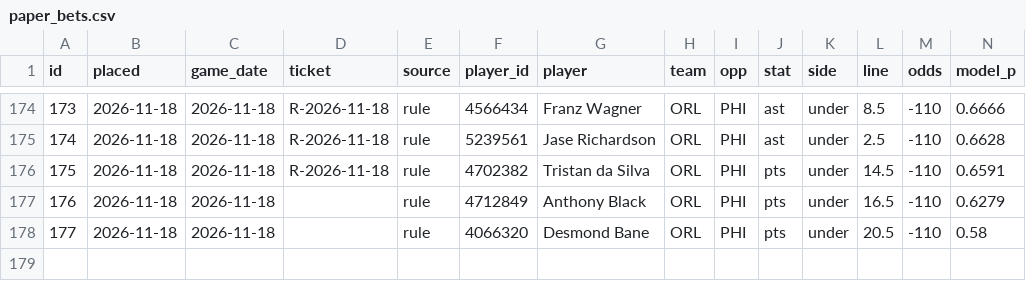
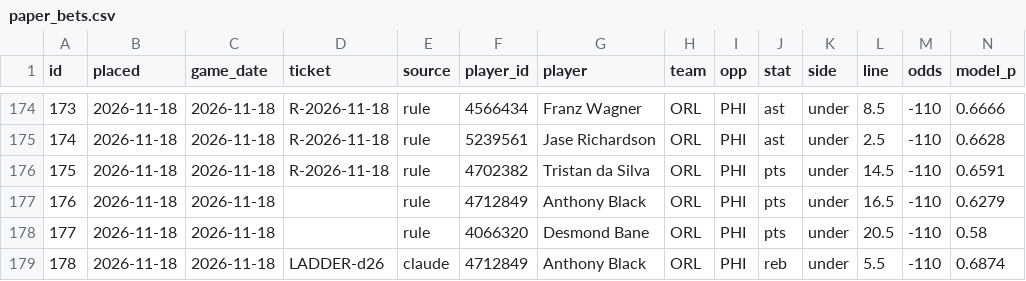
Before and after one commit to Sleepyad/nba-edge, a CSV file: data/paper_bets.csv, drawn as a sheet; only a part is shown, gaps mark what is left out; rows hold the shown columns only; the diff names each change by its address in the sheet, - before the commit and + after, or states it on an @@ line.

```diff
--- a/data/paper_bets.csv
+++ b/data/paper_bets.csv
+row 179: 178 | 2026-11-18 | 2026-11-18 | LADDER-d26 | claude | 4712849 | Anthony Black | ORL | PHI | reb | under | 5.5 | -110 | 0.6874
```
Also changed, not shown: 1 other file.
